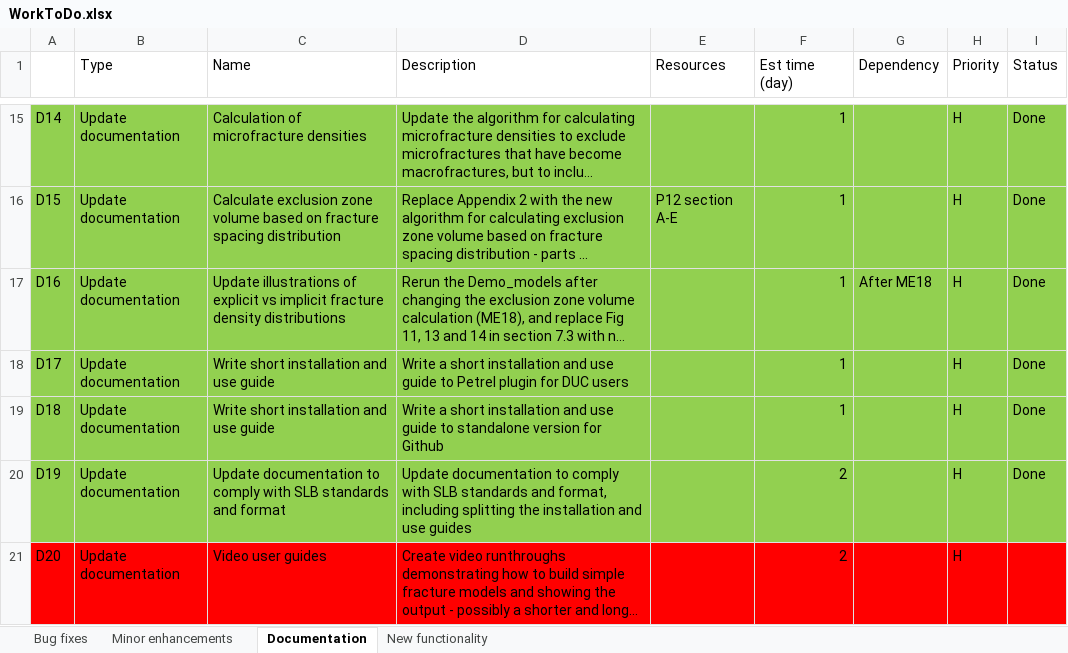
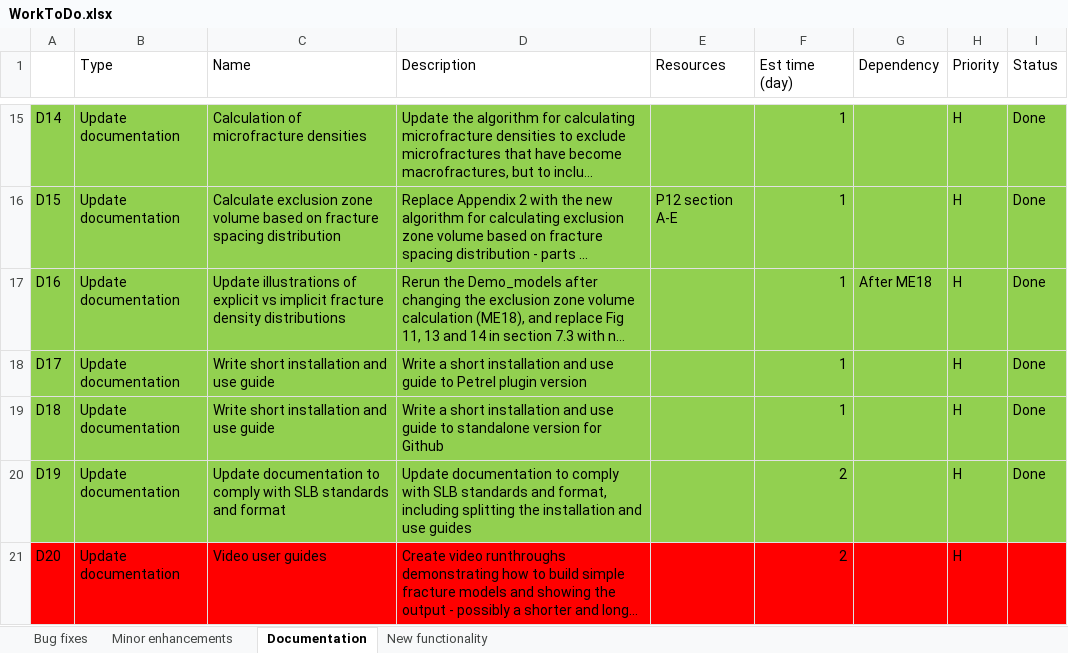
Before and after one commit to JointFlow/DFMGenerator, an Excel workbook: Documentation/WorkToDo.xlsx, sheet Documentation, drawn as a sheet; only a part is shown, gaps mark what is left out; long unchanged cells end in …; values as stored, in another font and other column widths than the file's, no borders; the diff names each change by its address in the sheet, - before the commit and + after, or states it on an @@ line.

```diff
--- a/Documentation/WorkToDo.xlsx (sheet Documentation)
+++ b/Documentation/WorkToDo.xlsx (sheet Documentation)
-D18 (Description): …Petrel plugin for DUC users
+D18 (Description): …Petrel plugin version
```
Also changed, not shown: sheet Bug fixes, 7 other files.
